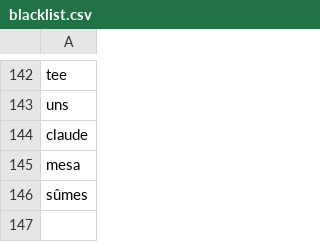
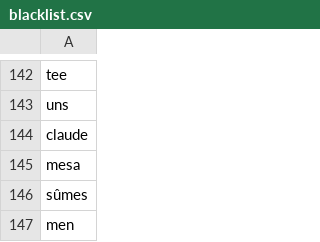
Before and after one commit to qpincon/anagramdr, a CSV file: nlp/blacklist.csv, drawn as a sheet; only a part is shown, gaps mark what is left out; the diff names each change by its address in the sheet, - before the commit and + after, or states it on an @@ line.

```diff
--- a/nlp/blacklist.csv
+++ b/nlp/blacklist.csv
+row 147: men
```
Also changed, not shown: 1 other file.
